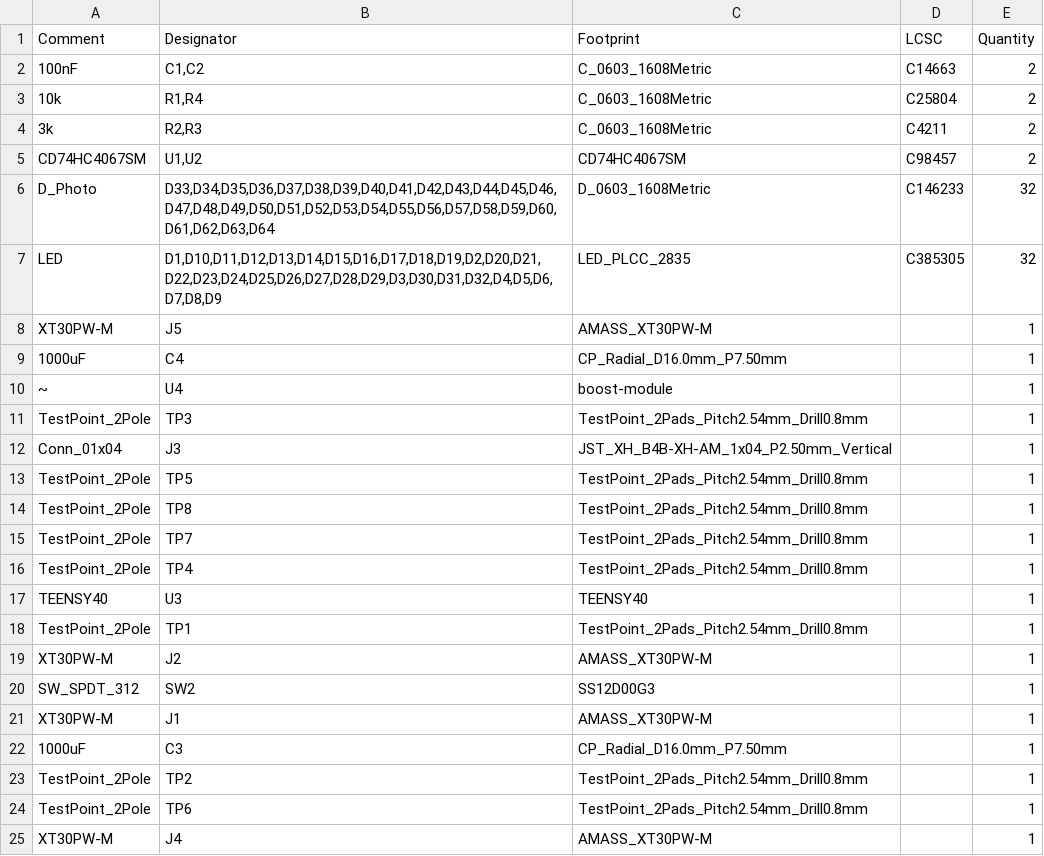
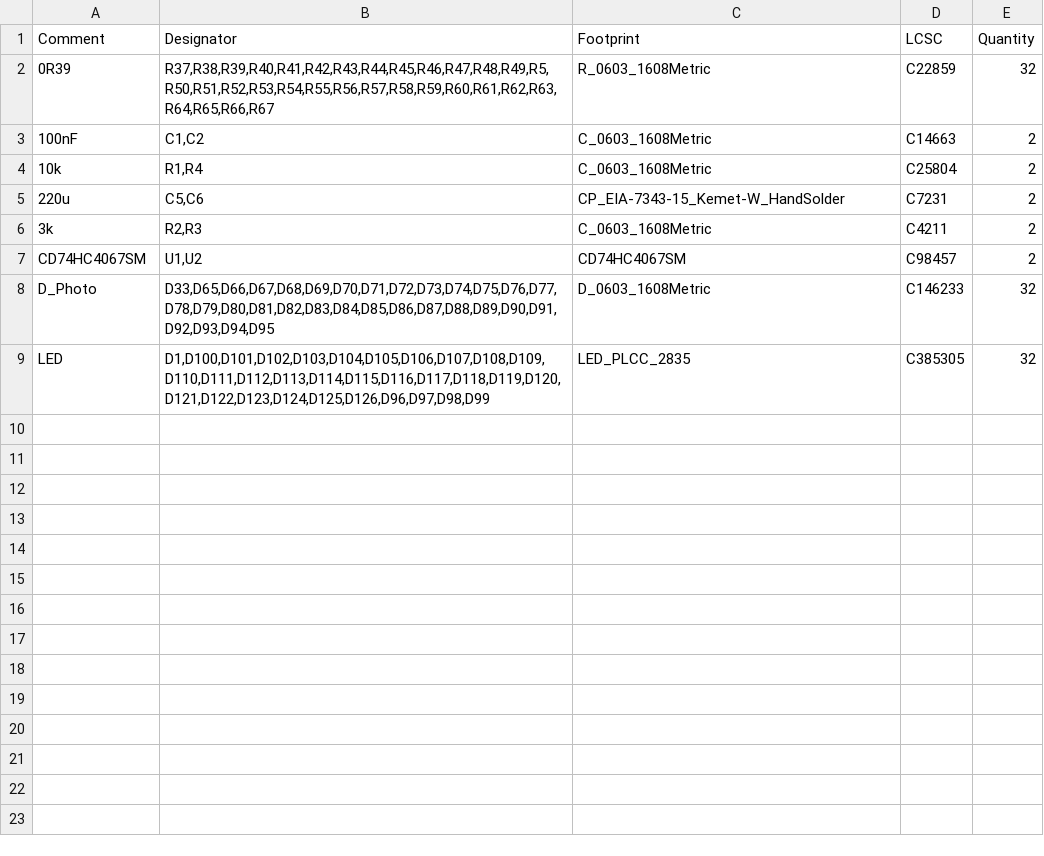
Before and after one commit to Vent-Exhaust/robocup2026-i2, a CSV file: elec/layer1/jlcpcb/production_files/BOM-layer1.csv, drawn as a sheet.

```diff
--- a/elec/layer1/jlcpcb/production_files/BOM-layer1.csv
+++ b/elec/layer1/jlcpcb/production_files/BOM-layer1.csv
@@ -1,25 +1,9 @@
 Comment,Designator,Footprint,LCSC,Quantity
+0R39,"R37,R38,R39,R40,R41,R42,R43,R44,R45,R46,R47,R48,R49,R5,R50,R51,R52,R53,R54,R55,R56,R57,R58,R59,R60,R61,R62,R63,R64,R65,R66,R67",R_0603_1608Metric,C22859,32
 100nF,"C1,C2",C_0603_1608Metric,C14663,2
 10k,"R1,R4",C_0603_1608Metric,C25804,2
+220u,"C5,C6",CP_EIA-7343-15_Kemet-W_HandSolder,C7231,2
 3k,"R2,R3",C_0603_1608Metric,C4211,2
 CD74HC4067SM,"U1,U2",CD74HC4067SM,C98457,2
-D_Photo,"D33,D34,D35,D36,D37,D38,D39,D40,D41,D42,D43,D44,D45,D46,D47,D48,D49,D50,D51,D52,D53,D54,D55,D56,D57,D58,D59,D60,D61,D62,D63,D64",D_0603_1608Metric,C146233,32
-LED,"D1,D10,D11,D12,D13,D14,D15,D16,D17,D18,D19,D2,D20,D21,D22,D23,D24,D25,D26,D27,D28,D29,D3,D30,D31,D32,D4,D5,D6,D7,D8,D9",LED_PLCC_2835,C385305,32
-XT30PW-M,J5,AMASS_XT30PW-M,,1
-1000uF,C4,CP_Radial_D16.0mm_P7.50mm,,1
-~,U4,boost-module,,1
-TestPoint_2Pole,TP3,TestPoint_2Pads_Pitch2.54mm_Drill0.8mm,,1
-Conn_01x04,J3,JST_XH_B4B-XH-AM_1x04_P2.50mm_Vertical,,1
-TestPoint_2Pole,TP5,TestPoint_2Pads_Pitch2.54mm_Drill0.8mm,,1
-TestPoint_2Pole,TP8,TestPoint_2Pads_Pitch2.54mm_Drill0.8mm,,1
-TestPoint_2Pole,TP7,TestPoint_2Pads_Pitch2.54mm_Drill0.8mm,,1
-TestPoint_2Pole,TP4,TestPoint_2Pads_Pitch2.54mm_Drill0.8mm,,1
-TEENSY40,U3,TEENSY40,,1
-TestPoint_2Pole,TP1,TestPoint_2Pads_Pitch2.54mm_Drill0.8mm,,1
-XT30PW-M,J2,AMASS_XT30PW-M,,1
-SW_SPDT_312,SW2,SS12D00G3,,1
-XT30PW-M,J1,AMASS_XT30PW-M,,1
-1000uF,C3,CP_Radial_D16.0mm_P7.50mm,,1
-TestPoint_2Pole,TP2,TestPoint_2Pads_Pitch2.54mm_Drill0.8mm,,1
-TestPoint_2Pole,TP6,TestPoint_2Pads_Pitch2.54mm_Drill0.8mm,,1
-XT30PW-M,J4,AMASS_XT30PW-M,,1
+D_Photo,"D33,D65,D66,D67,D68,D69,D70,D71,D72,D73,D74,D75,D76,D77,D78,D79,D80,D81,D82,D83,D84,D85,D86,D87,D88,D89,D90,D91,D92,D93,D94,D95",D_0603_1608Metric,C146233,32
+LED,"D1,D100,D101,D102,D103,D104,D105,D106,D107,D108,D109,D110,D111,D112,D113,D114,D115,D116,D117,D118,D119,D120,D121,D122,D123,D124,D125,D126,D96,D97,D98,D99",LED_PLCC_2835,C385305,32
```
Also changed, not shown: elec/layer1/jlcpcb/production_files/CPL-layer1.csv, 23 other files.
